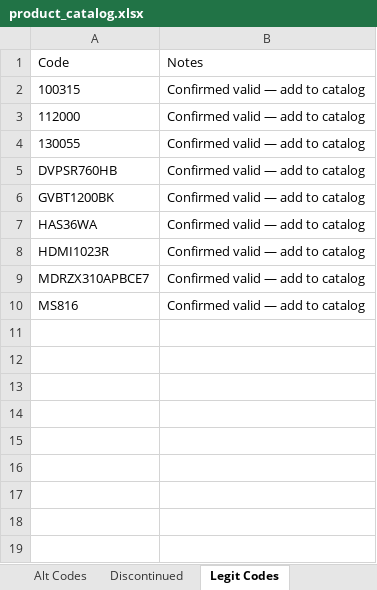
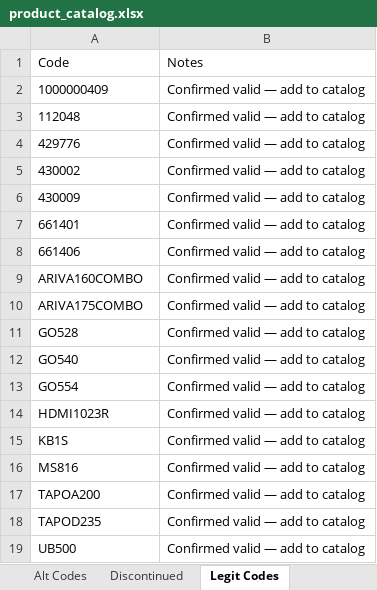
Before and after one commit to Rob-Peats/peats-tools, an Excel workbook: product_catalog.xlsx, sheet Legit Codes, drawn as a sheet; values as stored, in another font and other column widths than the file's, no borders; removed rows and columns are numbered as before the commit, all else as after; the diff names each change by its address in the sheet, - before the commit and + after, or states it on an @@ line.

Commit message:
Catalog update — Mark Sutcliffe — 2026-08-28 08:17 UTC

```diff
--- a/product_catalog.xlsx (sheet Legit Codes)
+++ b/product_catalog.xlsx (sheet Legit Codes)
-A2: 100315
+A2: 1000000409
-A3: 112000
+A3: 112048
-row 4: 130055 | Confirmed valid — add to catalog
-A4: DVPSR760HB
+A4: 429776
-A5: GVBT1200BK
+A5: 430002
+row 6: 430009 | Confirmed valid — add to catalog
+row 7: 661401 | Confirmed valid — add to catalog
+row 8: 661406 | Confirmed valid — add to catalog
-A9: HAS36WA
+A9: ARIVA160COMBO
+row 10: ARIVA175COMBO | Confirmed valid — add to catalog
+row 11: GO528 | Confirmed valid — add to catalog
+row 12: GO540 | Confirmed valid — add to catalog
+row 13: GO554 | Confirmed valid — add to catalog
-A15: MDRZX310APBCE7
+A15: KB1S
+row 17: TAPOA200 | Confirmed valid — add to catalog
+row 18: TAPOD235 | Confirmed valid — add to catalog
+row 19: UB500 | Confirmed valid — add to catalog
```
